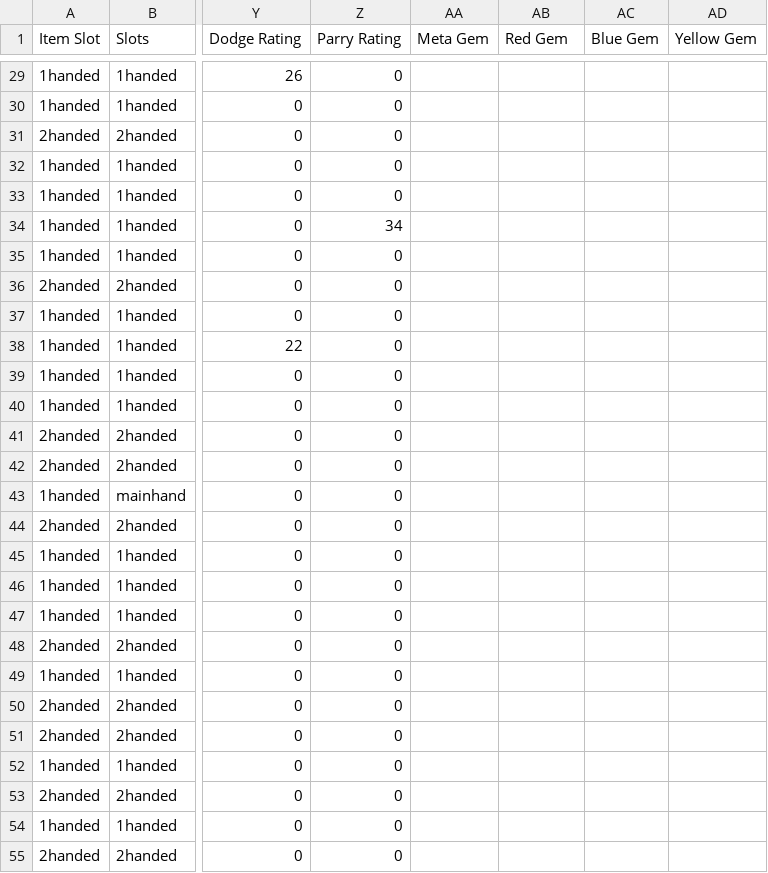
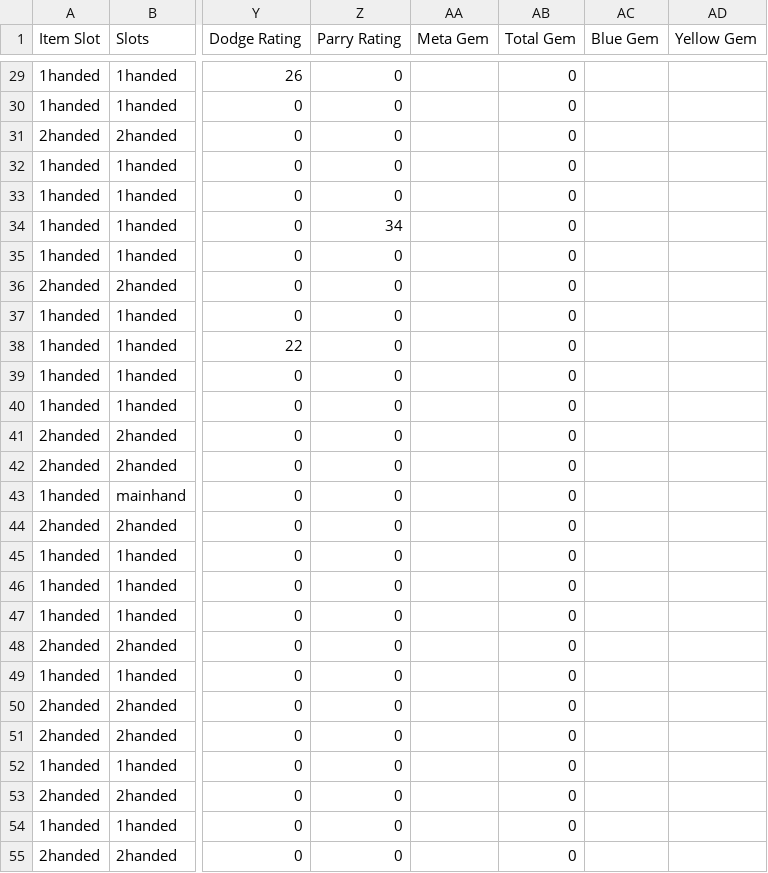
Before and after one commit to Krught/dksim, a CSV file: EquipmentList - Weapons.csv, drawn as a sheet; only a part is shown, gaps mark what is left out; the diff covers the shown part only; the diff names each change by its address in the sheet, - before the commit and + after, or states it on an @@ line.

```diff
--- a/EquipmentList - Weapons.csv
+++ b/EquipmentList - Weapons.csv
-AB1: Red Gem
+AB1: Total Gem
-AB29:AB55 (Total Gem): (empty)
+AB29:AB55 (Total Gem): 0
```
Also changed, not shown: 105 edited cells elsewhere in this file, EquipmentList - Gear.csv, 3 other files.
